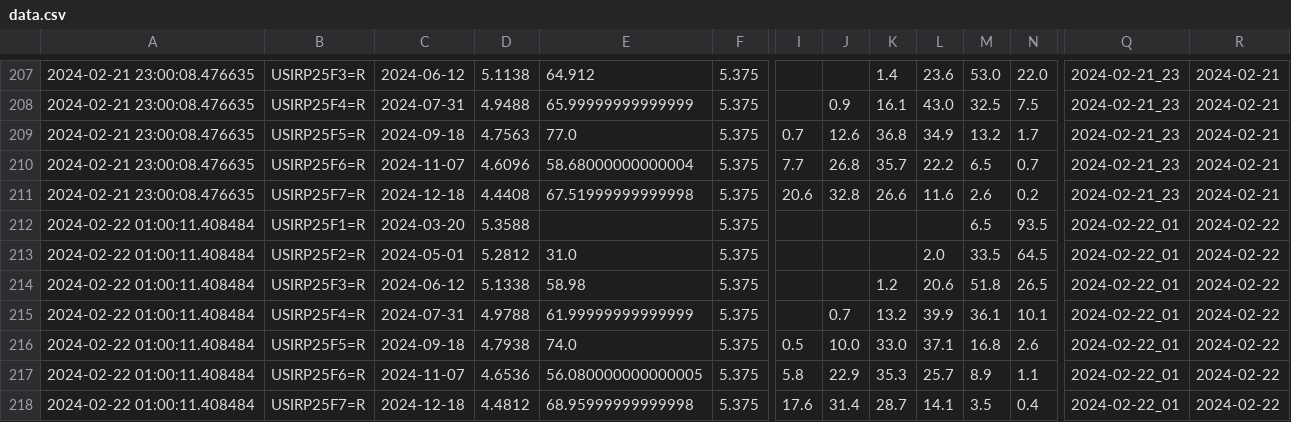
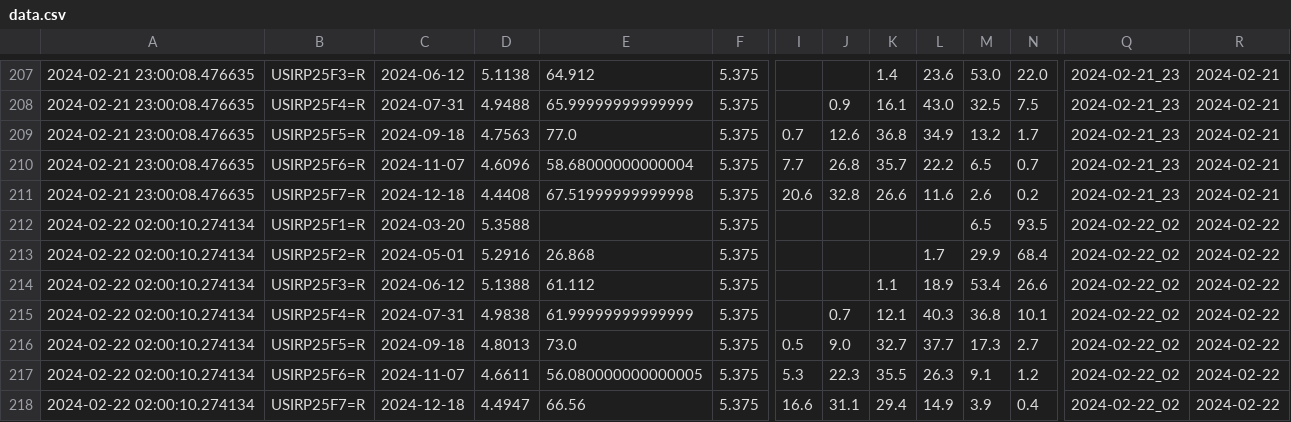
Before and after one commit to etq-quant/irpr-dashboard, a CSV file: data/data.csv, drawn as a sheet; only a part is shown, gaps mark what is left out; removed rows and columns are numbered as before the commit, all else as after; rows hold the shown columns only; the diff names each change by its address in the sheet, - before the commit and + after, or states it on an @@ line.

```diff
--- a/data/data.csv
+++ b/data/data.csv
-A212: 2024-02-22 01:00:11.408484
+A212: 2024-02-22 02:00:10.274134
-Q212: 2024-02-22_01
+Q212: 2024-02-22_02
-row 213: 2024-02-22 01:00:11.408484 | USIRP25F2=R | 2024-05-01 | 5.2812 | 31.0 | 5.375 |  |  |  | 2.0 | 33.5 | 64.5 | 2024-02-22_01 | 2024-02-22
-row 214: 2024-02-22 01:00:11.408484 | USIRP25F3=R | 2024-06-12 | 5.1338 | 58.98 | 5.375 |  |  | 1.2 | 20.6 | 51.8 | 26.5 | 2024-02-22_01 | 2024-02-22
+row 213: 2024-02-22 02:00:10.274134 | USIRP25F2=R | 2024-05-01 | 5.2916 | 26.868 | 5.375 |  |  |  | 1.7 | 29.9 | 68.4 | 2024-02-22_02 | 2024-02-22
+row 214: 2024-02-22 02:00:10.274134 | USIRP25F3=R | 2024-06-12 | 5.1388 | 61.112 | 5.375 |  |  | 1.1 | 18.9 | 53.4 | 26.6 | 2024-02-22_02 | 2024-02-22
-A215: 2024-02-22 01:00:11.408484
+A215: 2024-02-22 02:00:10.274134
-D215: 4.9788
+D215: 4.9838
-K215: 13.2
+K215: 12.1
-L215: 39.9
+L215: 40.3
-M215: 36.1
+M215: 36.8
-Q215: 2024-02-22_01
+Q215: 2024-02-22_02
-row 216: 2024-02-22 01:00:11.408484 | USIRP25F5=R | 2024-09-18 | 4.7938 | 74.0 | 5.375 | 0.5 | 10.0 | 33.0 | 37.1 | 16.8 | 2.6 | 2024-02-22_01 | 2024-02-22
-row 217: 2024-02-22 01:00:11.408484 | USIRP25F6=R | 2024-11-07 | 4.6536 | 56.080000000000005 | 5.375 | 5.8 | 22.9 | 35.3 | 25.7 | 8.9 | 1.1 | 2024-02-22_01 | 2024-02-22
-row 218: 2024-02-22 01:00:11.408484 | USIRP25F7=R | 2024-12-18 | 4.4812 | 68.95999999999998 | 5.375 | 17.6 | 31.4 | 28.7 | 14.1 | 3.5 | 0.4 | 2024-02-22_01 | 2024-02-22
+row 216: 2024-02-22 02:00:10.274134 | USIRP25F5=R | 2024-09-18 | 4.8013 | 73.0 | 5.375 | 0.5 | 9.0 | 32.7 | 37.7 | 17.3 | 2.7 | 2024-02-22_02 | 2024-02-22
+row 217: 2024-02-22 02:00:10.274134 | USIRP25F6=R | 2024-11-07 | 4.6611 | 56.080000000000005 | 5.375 | 5.3 | 22.3 | 35.5 | 26.3 | 9.1 | 1.2 | 2024-02-22_02 | 2024-02-22
+row 218: 2024-02-22 02:00:10.274134 | USIRP25F7=R | 2024-12-18 | 4.4947 | 66.56 | 5.375 | 16.6 | 31.1 | 29.4 | 14.9 | 3.9 | 0.4 | 2024-02-22_02 | 2024-02-22
```
Also changed, not shown: data/ldata.csv, 1 other file.
